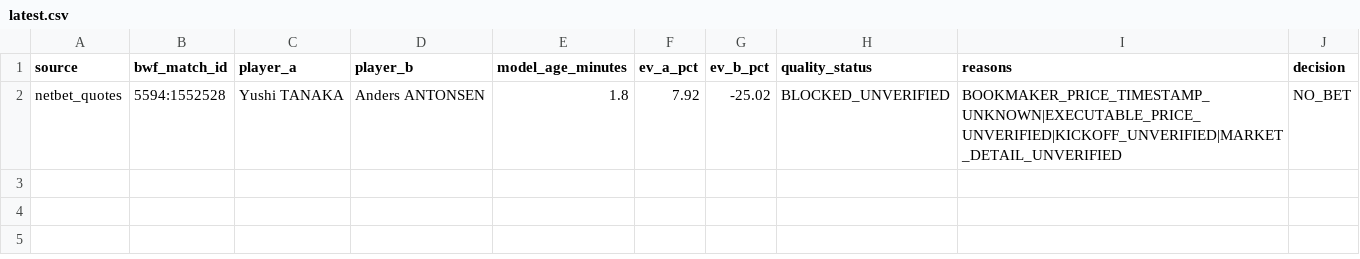
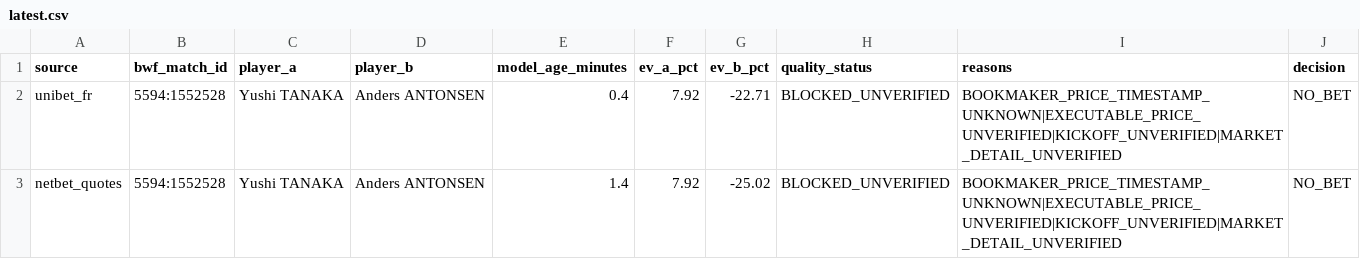
Before and after one commit to berangerbeato-cmd/badminton-lab, a CSV file: data/odds_shadow/quality_gate/latest.csv, drawn as a sheet.

```diff
--- a/data/odds_shadow/quality_gate/latest.csv
+++ b/data/odds_shadow/quality_gate/latest.csv
@@ -1,2 +1,3 @@
 source,bwf_match_id,player_a,player_b,model_age_minutes,ev_a_pct,ev_b_pct,quality_status,reasons,decision
-netbet_quotes,5594:1552528,Yushi TANAKA,Anders ANTONSEN,1.8,7.92,-25.02,BLOCKED_UNVERIFIED,BOOKMAKER_PRICE_TIMESTAMP_UNKNOWN|EXECUTABLE_PRICE_UNVERIFIED|KICKOFF_UNVERIFIED|MARKET_DETAIL_UNVERIFIED,NO_BET
+unibet_fr,5594:1552528,Yushi TANAKA,Anders ANTONSEN,0.4,7.92,-22.71,BLOCKED_UNVERIFIED,BOOKMAKER_PRICE_TIMESTAMP_UNKNOWN|EXECUTABLE_PRICE_UNVERIFIED|KICKOFF_UNVERIFIED|MARKET_DETAIL_UNVERIFIED,NO_BET
+netbet_quotes,5594:1552528,Yushi TANAKA,Anders ANTONSEN,1.4,7.92,-25.02,BLOCKED_UNVERIFIED,BOOKMAKER_PRICE_TIMESTAMP_UNKNOWN|EXECUTABLE_PRICE_UNVERIFIED|KICKOFF_UNVERIFIED|MARKET_DETAIL_UNVERIFIED,NO_BET
```
Also changed, not shown: data/model_v3_2_live/upcoming_latest.csv, 41 other files.
